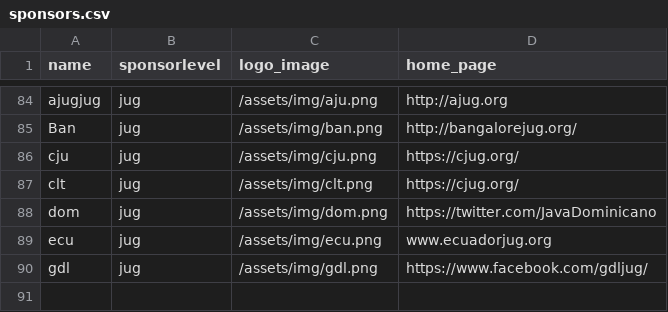
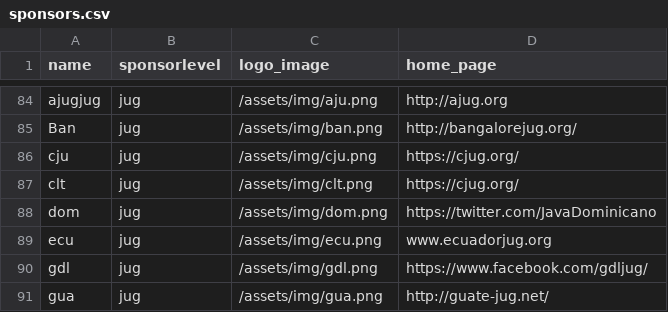
Before and after one commit to devnexus/devnexus-site, a CSV file: _data/sponsors.csv, drawn as a sheet; only a part is shown, gaps mark what is left out.

Commit message:
Updated '_data/sponsors.csv' via CloudCannon

```diff
--- a/_data/sponsors.csv
+++ b/_data/sponsors.csv
@@ -90 +90,2 @@ ecu,jug,/assets/img/ecu.png,www.ecuadorjug.org
 gdl,jug,/assets/img/gdl.png,https://www.facebook.com/gdljug/
+gua,jug,/assets/img/gua.png,http://guate-jug.net/
```
